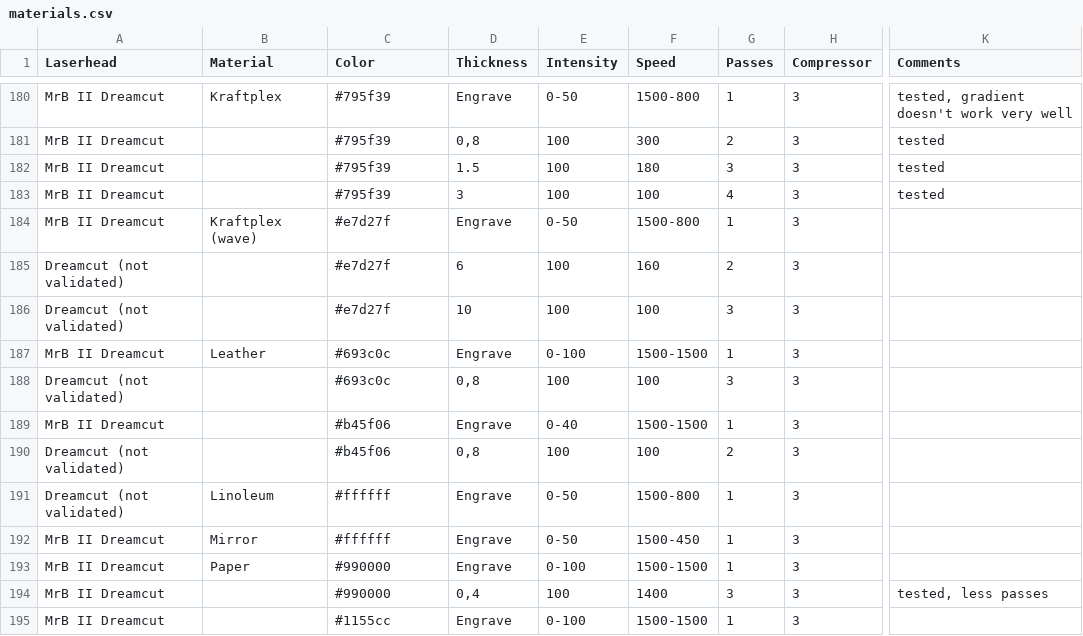
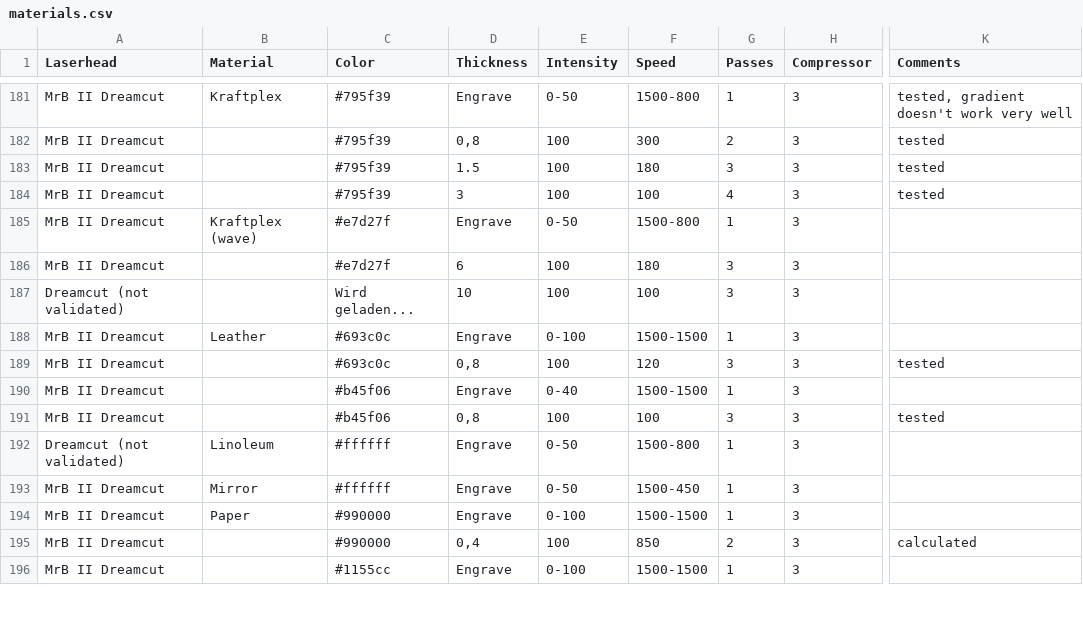
Before and after one commit to mrbeam/MrBeamPlugin, a CSV file: octoprint_mrbeam/files/material_settings/materials.csv, drawn as a sheet; only a part is shown, gaps mark what is left out; addresses are those after the commit; the diff covers the shown part only; the diff names each change by its address in the sheet, - before the commit and + after, or states it on an @@ line.

```diff
--- a/octoprint_mrbeam/files/material_settings/materials.csv
+++ b/octoprint_mrbeam/files/material_settings/materials.csv
-A186 (Laserhead): Dreamcut (not validated)
+A186 (Laserhead): MrB II Dreamcut
-F186 (Speed): 160
+F186 (Speed): 180
-G186 (Passes): 2
+G186 (Passes): 3
-C187 (Color): #e7d27f
+C187 (Color): Wird geladen...
-A189 (Laserhead): Dreamcut (not validated)
+A189 (Laserhead): MrB II Dreamcut
-F189 (Speed): 100
+F189 (Speed): 120
-K189 (Comments): (empty)
+K189 (Comments): tested
-A191 (Laserhead): Dreamcut (not validated)
+A191 (Laserhead): MrB II Dreamcut
-G191 (Passes): 2
+G191 (Passes): 3
-K191 (Comments): (empty)
+K191 (Comments): tested
-F195 (Speed): 1400
+F195 (Speed): 850
-G195 (Passes): 3
+G195 (Passes): 2
-K195 (Comments): tested, less passes
+K195 (Comments): calculated
```
Also changed, not shown: 1 added row and 112 edited cells elsewhere in this file.
